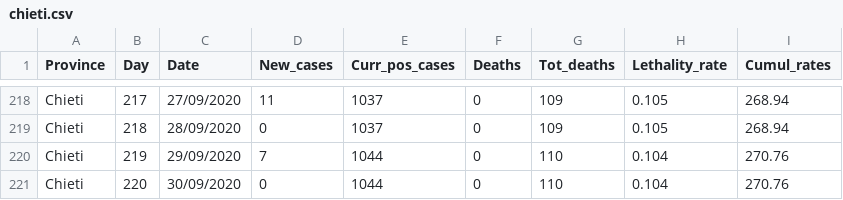
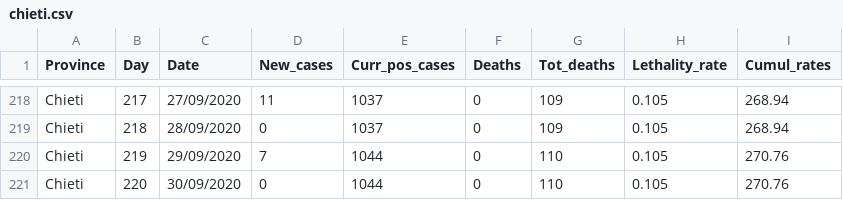
Before and after one commit to CEEDS-DEMM/COVID-Pro-Dataset, a CSV file: Deaths_Abruzzo/chieti.csv, drawn as a sheet; only a part is shown, gaps mark what is left out.

```diff
--- a/Deaths_Abruzzo/chieti.csv
+++ b/Deaths_Abruzzo/chieti.csv
@@ -219,3 +219,3 @@ Chieti,217,27/09/2020,11,1037,0,109,0.105,268.94
 Chieti,218,28/09/2020,0,1037,0,109,0.105,268.94
-Chieti,219,29/09/2020,7,1044,0,110,0.104,270.76
-Chieti,220,30/09/2020,0,1044,0,110,0.104,270.76
+Chieti,219,29/09/2020,7,1044,0,110,0.105,270.76
+Chieti,220,30/09/2020,0,1044,0,110,0.105,270.76
```
Also changed, not shown: Deaths_Abruzzo/pescara.csv, Deaths_Calabria/crotone.csv, 18 other files.
